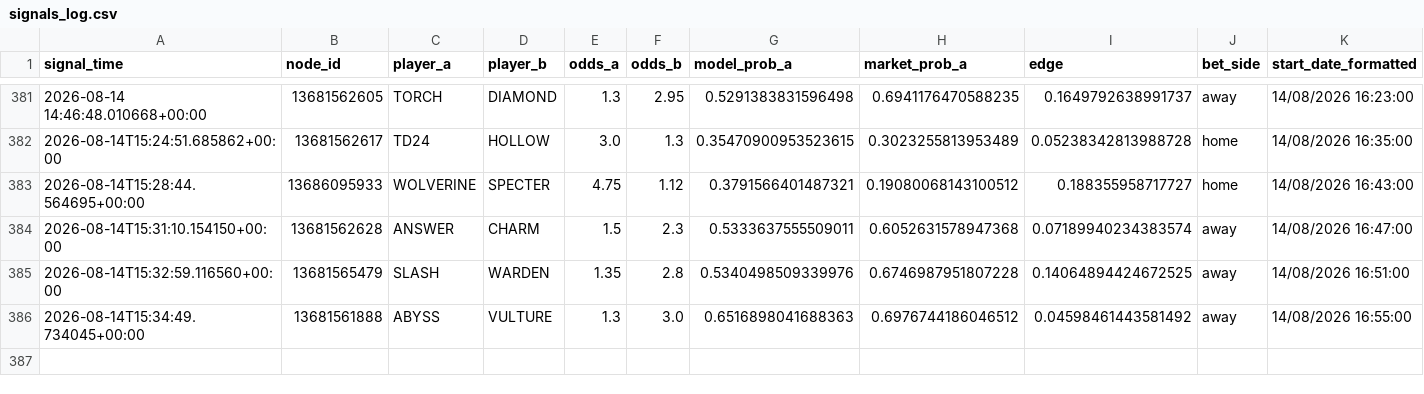
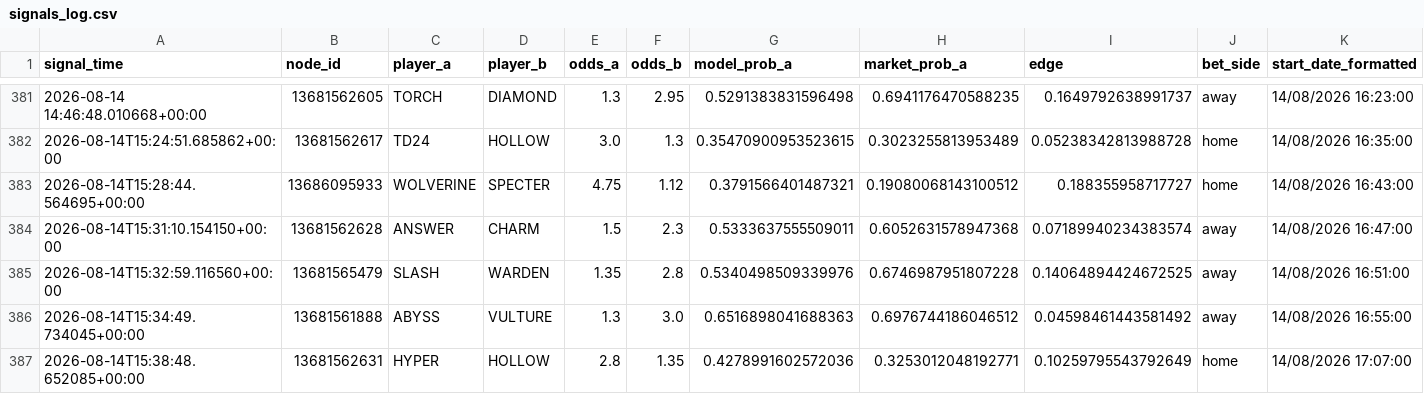
Before and after one commit to javarroba-cmd/proyecto-desde-cero, a CSV file: data/signals_log.csv, drawn as a sheet; only a part is shown, gaps mark what is left out; rows hold the shown columns only; the diff names each change by its address in the sheet, - before the commit and + after, or states it on an @@ line.

```diff
--- a/data/signals_log.csv
+++ b/data/signals_log.csv
+row 387: 2026-08-14T15:38:48.652085+00:00 | 13681562631 | HYPER | HOLLOW | 2.8 | 1.35 | 0.4278991602572036 | 0.3253012048192771 | 0.10259795543792649 | home | 14/08/2026 17:07:00
```
Also changed, not shown: 1 other file.
